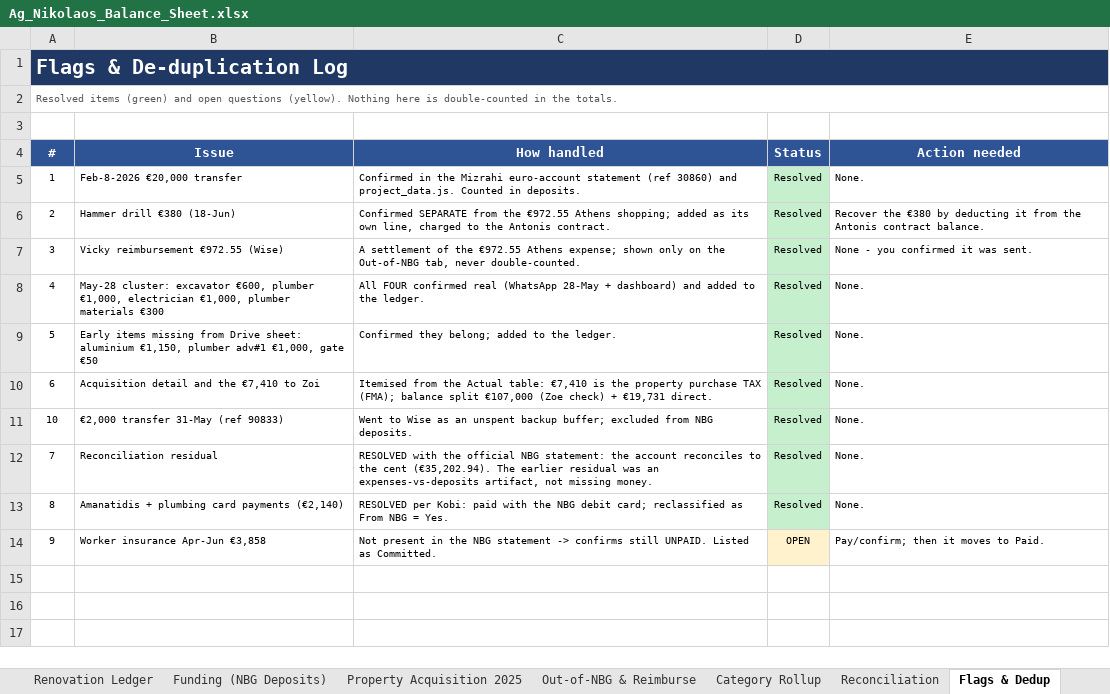
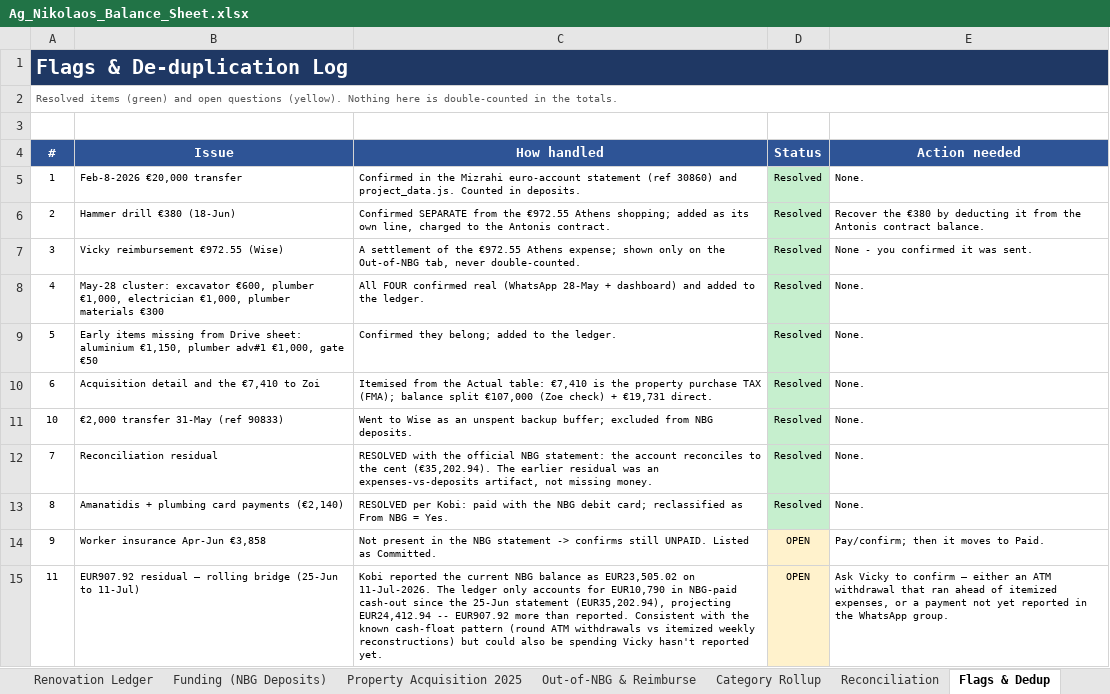
Before and after one commit to kobiba-git/Ag-Nikolaos-Project, an Excel workbook: Budget/Ag_Nikolaos_Balance_Sheet.xlsx, sheet Flags & Dedup, drawn as a sheet; values as stored, in another font and other column widths than the file's, no borders; the diff names each change by its address in the sheet, - before the commit and + after, or states it on an @@ line.

```diff
--- a/Budget/Ag_Nikolaos_Balance_Sheet.xlsx (sheet Flags & Dedup)
+++ b/Budget/Ag_Nikolaos_Balance_Sheet.xlsx (sheet Flags & Dedup)
+row 15: 11 | EUR907.92 residual — rolling bridge (25-Jun to 11-Jul) | Kobi reported the current NBG balance as EUR23,505.02 on 11-Jul-2026. The ledger only accounts for EUR10,790 in NBG-paid cash-out since the 25-Jun statement (EUR35,202.94), projecting EUR24,412.94 -- EUR907.92 more than reported. Consistent with the known cash-float pattern (round ATM withdrawals vs itemized weekly reconstructions) but could also be spending Vicky hasn't reported yet. | OPEN | Ask Vicky to confirm — either an ATM withdrawal that ran ahead of itemized expenses, or a payment not yet reported in the WhatsApp group.
```
Also changed, not shown: sheet Reconciliation, sheet Summary, 1 other file.
